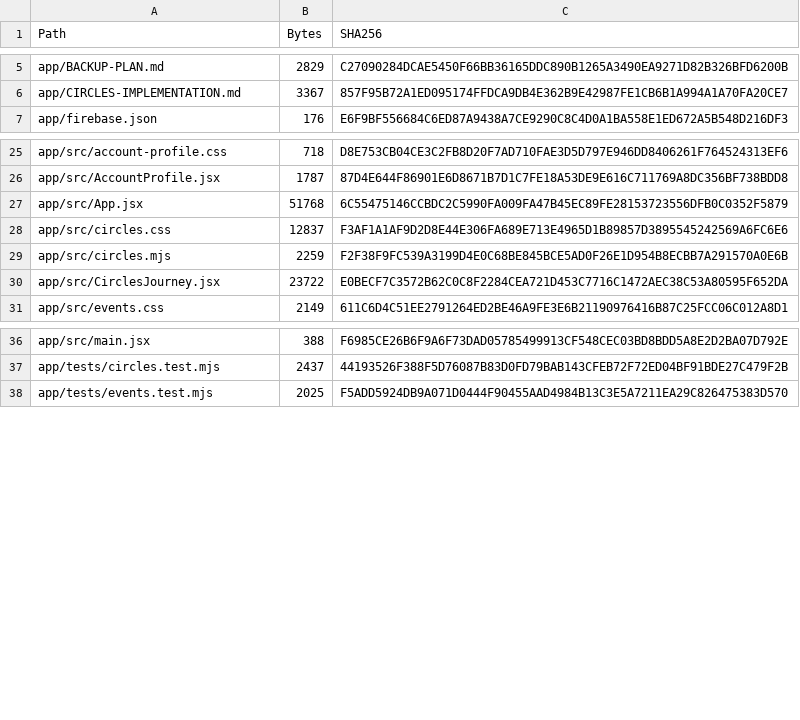
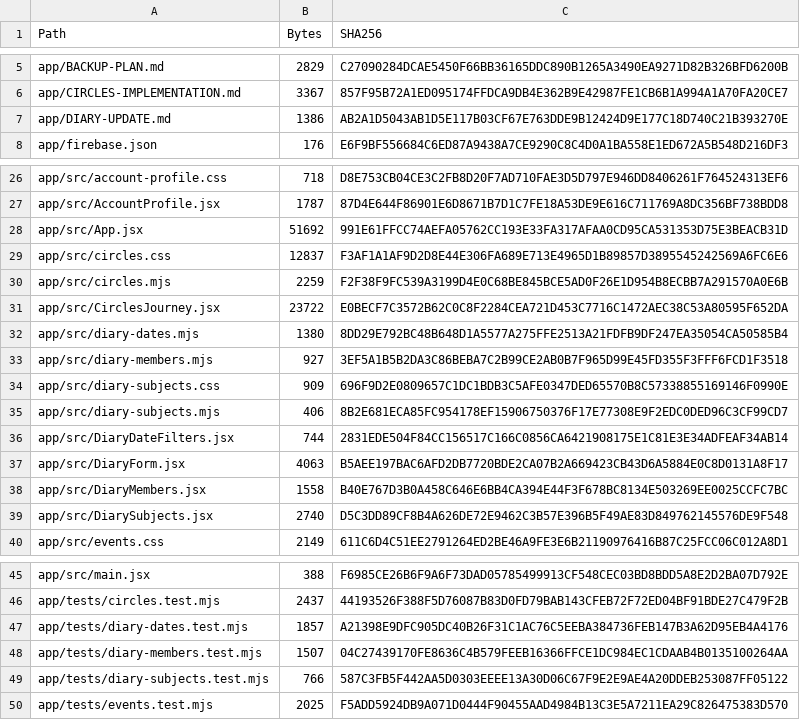
Before and after one commit to thorwade/Project-Acorn, a CSV file: MANIFEST.csv, drawn as a sheet; only a part is shown, gaps mark what is left out.

Commit message:
Add diary dates, multiple children and subject tags

```diff
--- a/MANIFEST.csv
+++ b/MANIFEST.csv
@@ -6,2 +6,3 @@
 "app/CIRCLES-IMPLEMENTATION.md","3367","857F95B72A1ED095174FFDCA9DB4E362B9E42987FE1CB6B1A994A1A70FA20CE7"
+"app/DIARY-UPDATE.md","1386","AB2A1D5043AB1D5E117B03CF67E763DDE9B12424D9E177C18D740C21B393270E"
 "app/firebase.json","176","E6F9BF556684C6ED87A9438A7CE9290C8C4D0A1BA558E1ED672A5B548D216DF3"
@@ -26,3 +27,3 @@
 "app/src/AccountProfile.jsx","1787","87D4E644F86901E6D8671B7D1C7FE18A53DE9E616C711769A8DC356BF738BDD8"
-"app/src/App.jsx","51768","6C55475146CCBDC2C5990FA009FA47B45EC89FE28153723556DFB0C0352F5879"
+"app/src/App.jsx","51692","991E61FFCC74AEFA05762CC193E33FA317AFAA0CD95CA531353D75E3BEACB31D"
 "app/src/circles.css","12837","F3AF1A1AF9D2D8E44E306FA689E713E4965D1B89857D3895545242569A6FC6E6"
@@ -30,2 +31,10 @@
 "app/src/CirclesJourney.jsx","23722","E0BECF7C3572B62C0C8F2284CEA721D453C7716C1472AEC38C53A80595F652DA"
+"app/src/diary-dates.mjs","1380","8DD29E792BC48B648D1A5577A275FFE2513A21FDFB9DF247EA35054CA50585B4"
+"app/src/diary-members.mjs","927","3EF5A1B5B2DA3C86BEBA7C2B99CE2AB0B7F965D99E45FD355F3FFF6FCD1F3518"
+"app/src/diary-subjects.css","909","696F9D2E0809657C1DC1BDB3C5AFE0347DED65570B8C57338855169146F0990E"
+"app/src/diary-subjects.mjs","406","8B2E681ECA85FC954178EF15906750376F17E77308E9F2EDC0DED96C3CF99CD7"
+"app/src/DiaryDateFilters.jsx","744","2831EDE504F84CC156517C166C0856CA6421908175E1C81E3E34ADFEAF34AB14"
+"app/src/DiaryForm.jsx","4063","B5AEE197BAC6AFD2DB7720BDE2CA07B2A669423CB43D6A5884E0C8D0131A8F17"
+"app/src/DiaryMembers.jsx","1558","B40E767D3B0A458C646E6BB4CA394E44F3F678BC8134E503269EE0025CCFC7BC"
+"app/src/DiarySubjects.jsx","2740","D5C3DD89CF8B4A626DE72E9462C3B57E396B5F49AE83D849762145576DE9F548"
 "app/src/events.css","2149","611C6D4C51EE2791264ED2BE46A9FE3E6B21190976416B87C25FCC06C012A8D1"
@@ -37,2 +46,5 @@
 "app/tests/circles.test.mjs","2437","44193526F388F5D76087B83D0FD79BAB143CFEB72F72ED04BF91BDE27C479F2B"
+"app/tests/diary-dates.test.mjs","1857","A21398E9DFC905DC40B26F31C1AC76C5EEBA384736FEB147B3A62D95EB4A4176"
+"app/tests/diary-members.test.mjs","1507","04C27439170FE8636C4B579FEEB16366FFCE1DC984EC1CDAAB4B0135100264AA"
+"app/tests/diary-subjects.test.mjs","766","587C3FB5F442AA5D0303EEEE13A30D06C67F9E2E9AE4A20DDEB253087FF05122"
 "app/tests/events.test.mjs","2025","F5ADD5924DB9A071D0444F90455AAD4984B13C3E5A7211EA29C826475383D570"
```
Also changed, not shown: 13 other files.
